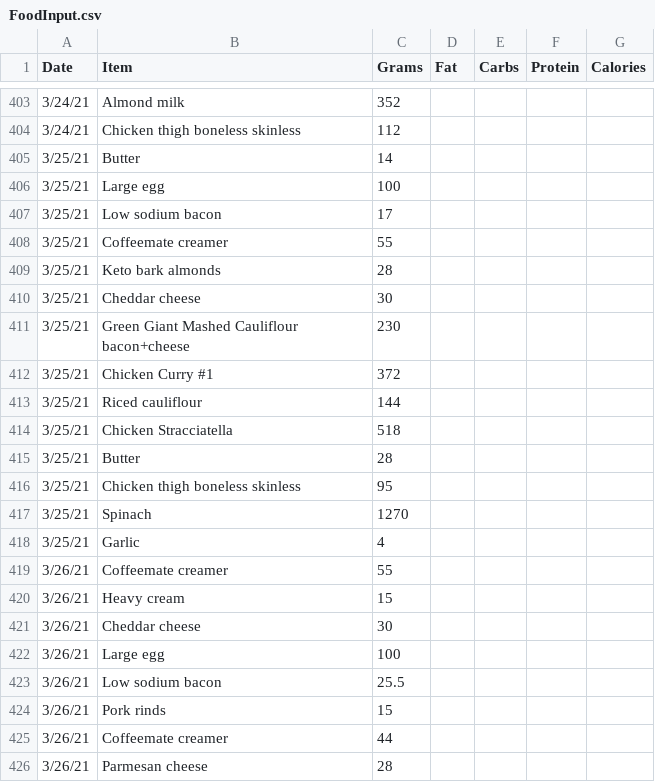
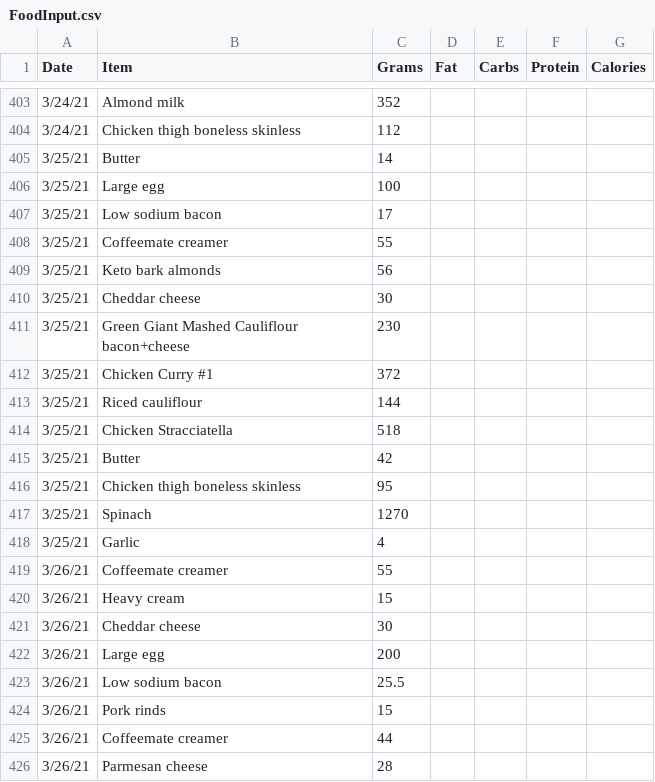
Before and after one commit to tbcombs/Food, a CSV file: FoodInput.csv, drawn as a sheet; only a part is shown, gaps mark what is left out.

Commit message:
Update FoodInput.csv

```diff
--- a/FoodInput.csv
+++ b/FoodInput.csv
@@ -408,3 +408,3 @@ Date,Item,Grams,Fat,Carbs,Protein,Calories
 3/25/21,Coffeemate creamer,55,,,,
-3/25/21,Keto bark almonds,28,,,,
+3/25/21,Keto bark almonds,56,,,,
 3/25/21,Cheddar cheese,30,,,,
@@ -414,3 +414,3 @@ Date,Item,Grams,Fat,Carbs,Protein,Calories
 3/25/21,Chicken Stracciatella,518,,,,
-3/25/21,Butter,28,,,,
+3/25/21,Butter,42,,,,
 3/25/21,Chicken thigh boneless skinless,95,,,,
@@ -421,3 +421,3 @@ Date,Item,Grams,Fat,Carbs,Protein,Calories
 3/26/21,Cheddar cheese,30,,,,
-3/26/21,Large egg,100,,,,
+3/26/21,Large egg,200,,,,
 3/26/21,Low sodium bacon,25.5,,,,
```
